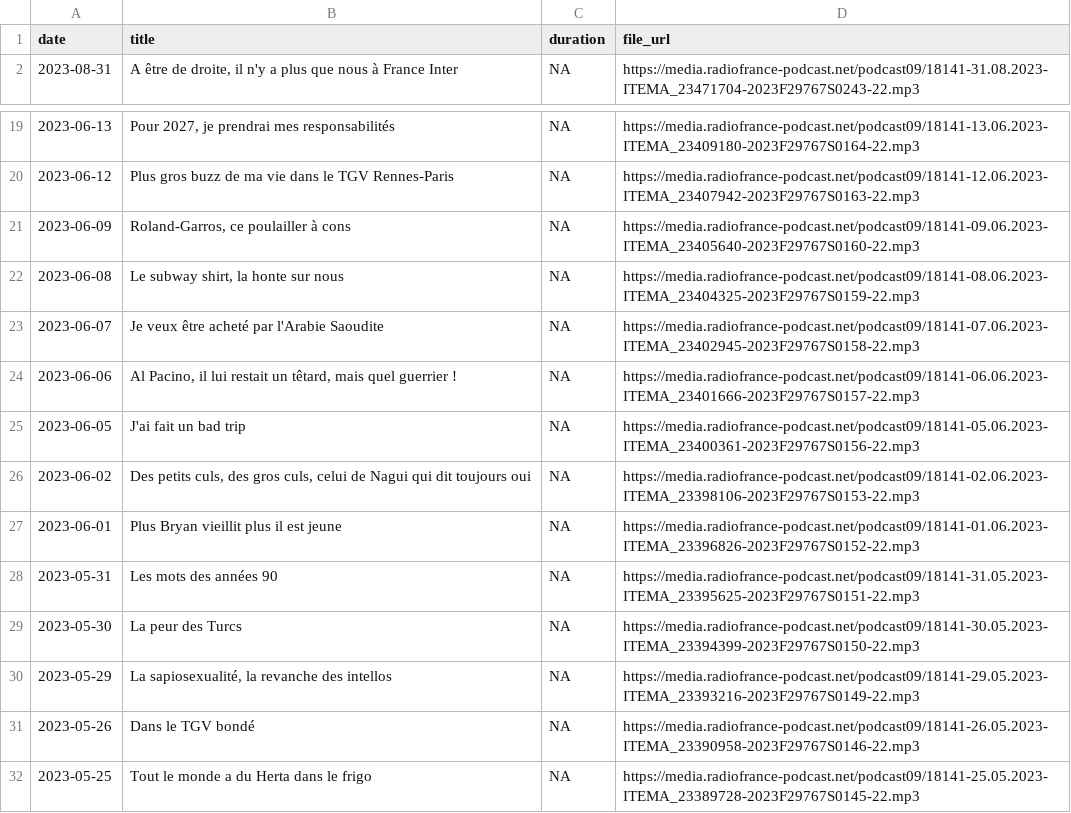
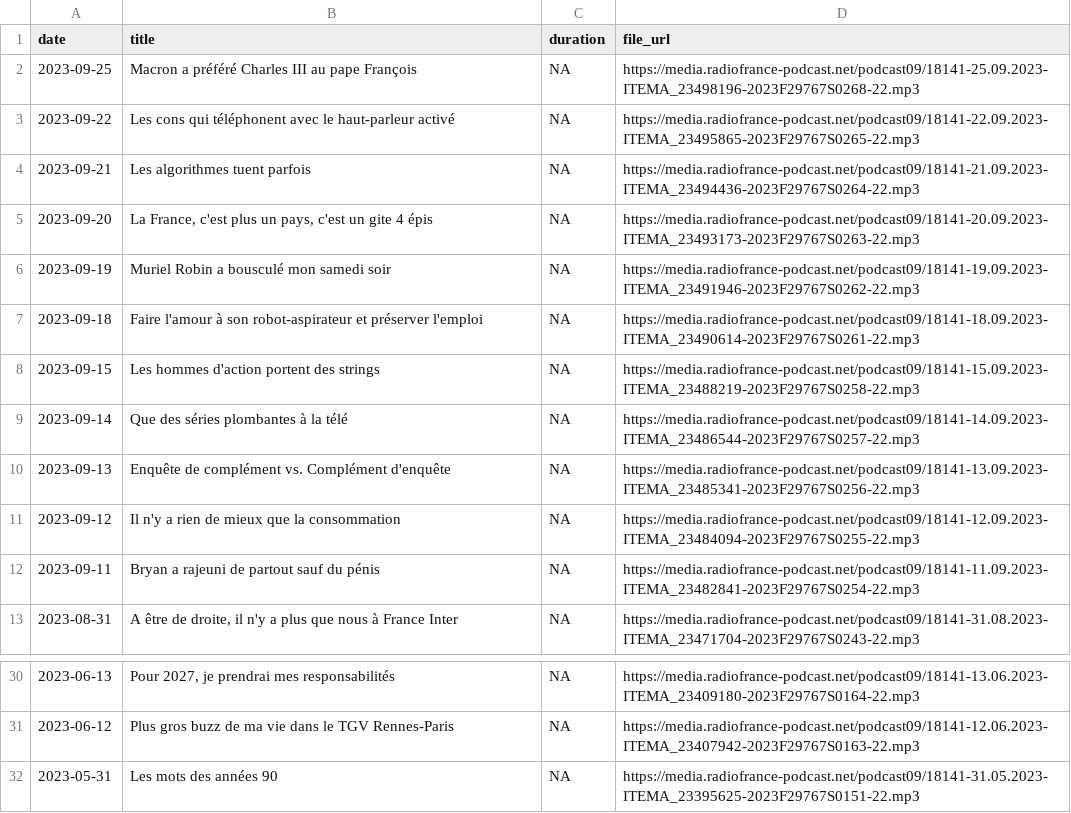
Before and after one commit to ahasverus/franceinter, a CSV file: inst/csv/tanguy-pastureau-maltraite-l-info.csv, drawn as a sheet; only a part is shown, gaps mark what is left out; the shorter side is filled out with more unchanged rows; removed rows and columns are numbered as before the commit, all else as after; the diff covers the shown part only; the diff names each change by its address in the sheet, - before the commit and + after, or states it on an @@ line.

```diff
--- a/inst/csv/tanguy-pastureau-maltraite-l-info.csv
+++ b/inst/csv/tanguy-pastureau-maltraite-l-info.csv
+row 2: 2023-09-25 | Macron a préféré Charles III au pape François | NA | https://media.radiofrance-podcast.net/podcast09/18141-25.09.2023-ITEMA_23498196-2023F29767S0268-22.mp3
+row 3: 2023-09-22 | Les cons qui téléphonent avec le haut-parleur activé | NA | https://media.radiofrance-podcast.net/podcast09/18141-22.09.2023-ITEMA_23495865-2023F29767S0265-22.mp3
+row 4: 2023-09-21 | Les algorithmes tuent parfois | NA | https://media.radiofrance-podcast.net/podcast09/18141-21.09.2023-ITEMA_23494436-2023F29767S0264-22.mp3
+row 5: 2023-09-20 | La France, c'est plus un pays, c'est un gite 4 épis | NA | https://media.radiofrance-podcast.net/podcast09/18141-20.09.2023-ITEMA_23493173-2023F29767S0263-22.mp3
+row 6: 2023-09-19 | Muriel Robin a bousculé mon samedi soir | NA | https://media.radiofrance-podcast.net/podcast09/18141-19.09.2023-ITEMA_23491946-2023F29767S0262-22.mp3
+row 7: 2023-09-18 | Faire l'amour à son robot-aspirateur et préserver l'emploi | NA | https://media.radiofrance-podcast.net/podcast09/18141-18.09.2023-ITEMA_23490614-2023F29767S0261-22.mp3
+row 8: 2023-09-15 | Les hommes d'action portent des strings | NA | https://media.radiofrance-podcast.net/podcast09/18141-15.09.2023-ITEMA_23488219-2023F29767S0258-22.mp3
+row 9: 2023-09-14 | Que des séries plombantes à la télé | NA | https://media.radiofrance-podcast.net/podcast09/18141-14.09.2023-ITEMA_23486544-2023F29767S0257-22.mp3
+row 10: 2023-09-13 | Enquête de complément vs. Complément d'enquête | NA | https://media.radiofrance-podcast.net/podcast09/18141-13.09.2023-ITEMA_23485341-2023F29767S0256-22.mp3
+row 11: 2023-09-12 | Il n'y a rien de mieux que la consommation | NA | https://media.radiofrance-podcast.net/podcast09/18141-12.09.2023-ITEMA_23484094-2023F29767S0255-22.mp3
+row 12: 2023-09-11 | Bryan a rajeuni de partout sauf du pénis | NA | https://media.radiofrance-podcast.net/podcast09/18141-11.09.2023-ITEMA_23482841-2023F29767S0254-22.mp3
-row 21: 2023-06-09 | Roland-Garros, ce poulailler à cons | NA | https://media.radiofrance-podcast.net/podcast09/18141-09.06.2023-ITEMA_23405640-2023F29767S0160-22.mp3
-row 22: 2023-06-08 | Le subway shirt, la honte sur nous | NA | https://media.radiofrance-podcast.net/podcast09/18141-08.06.2023-ITEMA_23404325-2023F29767S0159-22.mp3
-row 23: 2023-06-07 | Je veux être acheté par l'Arabie Saoudite | NA | https://media.radiofrance-podcast.net/podcast09/18141-07.06.2023-ITEMA_23402945-2023F29767S0158-22.mp3
-row 24: 2023-06-06 | Al Pacino, il lui restait un têtard, mais quel guerrier ! | NA | https://media.radiofrance-podcast.net/podcast09/18141-06.06.2023-ITEMA_23401666-2023F29767S0157-22.mp3
-row 25: 2023-06-05 | J'ai fait un bad trip | NA | https://media.radiofrance-podcast.net/podcast09/18141-05.06.2023-ITEMA_23400361-2023F29767S0156-22.mp3
-row 26: 2023-06-02 | Des petits culs, des gros culs, celui de Nagui qui dit toujours oui | NA | https://media.radiofrance-podcast.net/podcast09/18141-02.06.2023-ITEMA_23398106-2023F29767S0153-22.mp3
-row 27: 2023-06-01 | Plus Bryan vieillit plus il est jeune | NA | https://media.radiofrance-podcast.net/podcast09/18141-01.06.2023-ITEMA_23396826-2023F29767S0152-22.mp3
```
Also changed, not shown: 12 removed rows elsewhere in this file, inst/csv/la-chronique-de-djubaka.csv, inst/csv/le-billet-de-matthieu-noel.csv, 27 other files.
